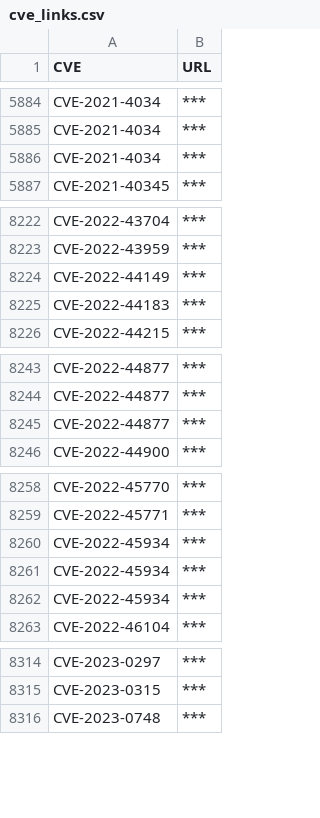
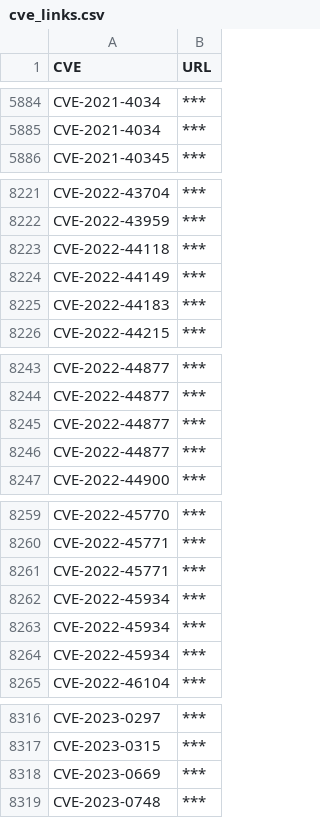
Before and after one commit to tg12/PoC_CVEs, a CSV file: cve_links.csv, drawn as a sheet; only a part is shown, gaps mark what is left out.

```diff
--- a/cve_links.csv
+++ b/cve_links.csv
@@ -5885,3 +5885,2 @@ CVE-2021-4034,***
 CVE-2021-4034,***
-CVE-2021-4034,***
 CVE-2021-40345,***
@@ -8223,2 +8222,3 @@ CVE-2022-43704,***
 CVE-2022-43959,***
+CVE-2022-44118,***
 CVE-2022-44149,***
@@ -8245,2 +8245,3 @@ CVE-2022-44877,***
 CVE-2022-44877,***
+CVE-2022-44877,***
 CVE-2022-44900,***
@@ -8259,2 +8260,3 @@ CVE-2022-45770,***
 CVE-2022-45771,***
+CVE-2022-45771,***
 CVE-2022-45934,***
@@ -8315,2 +8317,3 @@ CVE-2023-0297,***
 CVE-2023-0315,***
+CVE-2023-0669,***
 CVE-2023-0748,***
```
Also changed, not shown: 2 other files.
